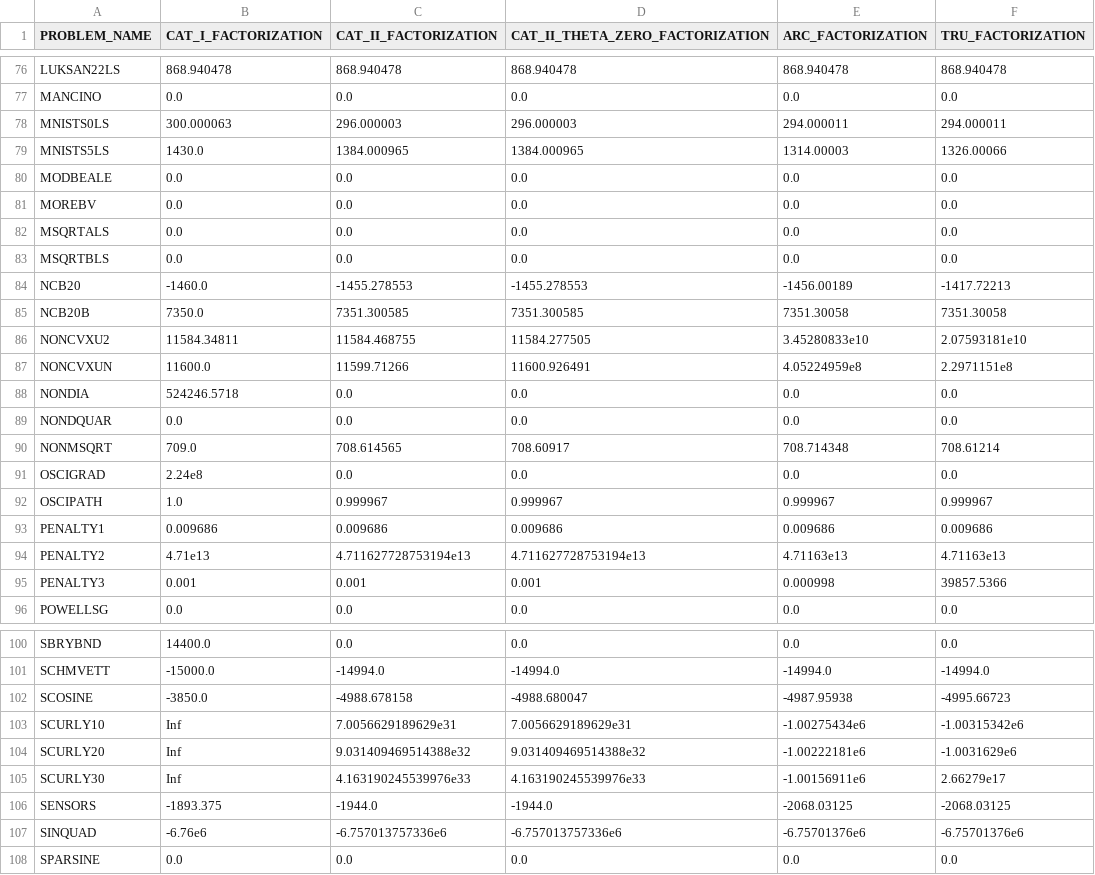
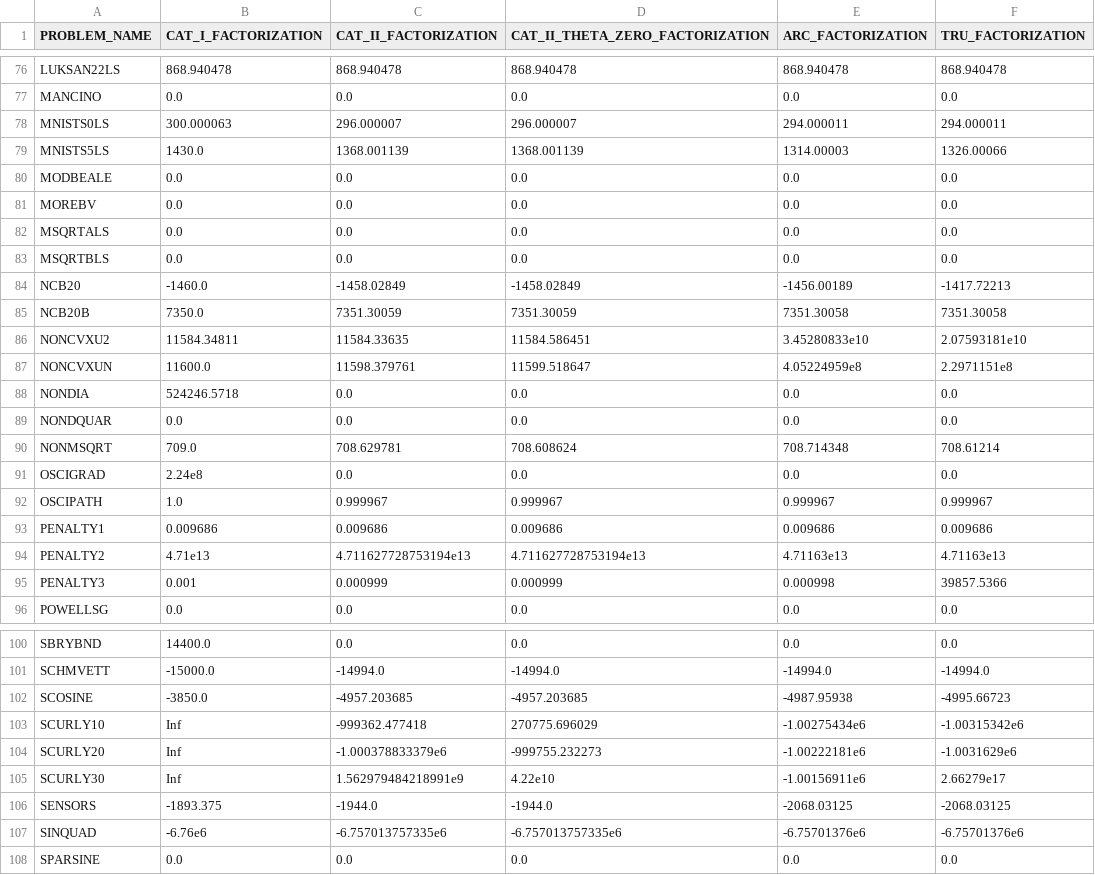
Before and after one commit to fadihamad94/CATrustRegionMethod.jl, a CSV file: results/cutest/all_algorithm_results_obj_value.csv, drawn as a sheet; only a part is shown, gaps mark what is left out; the diff covers the shown part only.

```diff
--- a/results/cutest/all_algorithm_results_obj_value.csv
+++ b/results/cutest/all_algorithm_results_obj_value.csv
@@ -77,4 +77,4 @@ LUKSAN22LS,868.940478,868.940478,868.940478,868.940478,868.940478
 MANCINO,0.0,0.0,0.0,0.0,0.0
-MNISTS0LS,300.000063,296.000003,296.000003,294.000011,294.000011
-MNISTS5LS,1430.0,1384.000965,1384.000965,1314.00003,1326.00066
+MNISTS0LS,300.000063,296.000007,296.000007,294.000011,294.000011
+MNISTS5LS,1430.0,1368.001139,1368.001139,1314.00003,1326.00066
 MODBEALE,0.0,0.0,0.0,0.0,0.0
@@ -83,9 +83,9 @@ MSQRTALS,0.0,0.0,0.0,0.0,0.0
 MSQRTBLS,0.0,0.0,0.0,0.0,0.0
-NCB20,-1460.0,-1455.278553,-1455.278553,-1456.00189,-1417.72213
-NCB20B,7350.0,7351.300585,7351.300585,7351.30058,7351.30058
-NONCVXU2,11584.34811,11584.468755,11584.277505,3.45280833e10,2.07593181e10
-NONCVXUN,11600.0,11599.71266,11600.926491,4.05224959e8,2.2971151e8
+NCB20,-1460.0,-1458.02849,-1458.02849,-1456.00189,-1417.72213
+NCB20B,7350.0,7351.30059,7351.30059,7351.30058,7351.30058
+NONCVXU2,11584.34811,11584.33635,11584.586451,3.45280833e10,2.07593181e10
+NONCVXUN,11600.0,11598.379761,11599.518647,4.05224959e8,2.2971151e8
 NONDIA,524246.5718,0.0,0.0,0.0,0.0
 NONDQUAR,0.0,0.0,0.0,0.0,0.0
-NONMSQRT,709.0,708.614565,708.60917,708.714348,708.61214
+NONMSQRT,709.0,708.629781,708.608624,708.714348,708.61214
 OSCIGRAD,2.24e8,0.0,0.0,0.0,0.0
@@ -94,3 +94,3 @@ PENALTY1,0.009686,0.009686,0.009686,0.009686,0.009686
 PENALTY2,4.71e13,4.711627728753194e13,4.711627728753194e13,4.71163e13,4.71163e13
-PENALTY3,0.001,0.001,0.001,0.000998,39857.5366
+PENALTY3,0.001,0.000999,0.000999,0.000998,39857.5366
 POWELLSG,0.0,0.0,0.0,0.0,0.0
@@ -101,8 +101,8 @@ SBRYBND,14400.0,0.0,0.0,0.0,0.0
 SCHMVETT,-15000.0,-14994.0,-14994.0,-14994.0,-14994.0
-SCOSINE,-3850.0,-4988.678158,-4988.680047,-4987.95938,-4995.66723
-SCURLY10,Inf,7.0056629189629e31,7.0056629189629e31,-1.00275434e6,-1.00315342e6
-SCURLY20,Inf,9.031409469514388e32,9.031409469514388e32,-1.00222181e6,-1.0031629e6
-SCURLY30,Inf,4.163190245539976e33,4.163190245539976e33,-1.00156911e6,2.66279e17
+SCOSINE,-3850.0,-4957.203685,-4957.203685,-4987.95938,-4995.66723
+SCURLY10,Inf,-999362.477418,270775.696029,-1.00275434e6,-1.00315342e6
+SCURLY20,Inf,-1.000378833379e6,-999755.232273,-1.00222181e6,-1.0031629e6
+SCURLY30,Inf,1.562979484218991e9,4.22e10,-1.00156911e6,2.66279e17
 SENSORS,-1893.375,-1944.0,-1944.0,-2068.03125,-2068.03125
-SINQUAD,-6.76e6,-6.757013757336e6,-6.757013757336e6,-6.75701376e6,-6.75701376e6
+SINQUAD,-6.76e6,-6.757013757335e6,-6.757013757335e6,-6.75701376e6,-6.75701376e6
 SPARSINE,0.0,0.0,0.0,0.0,0.0
```
Also changed, not shown: 30 edited cells elsewhere in this file, results/cutest/CAT_II_THETA_ZERO/table_cutest_CAT_II_THETA_ZERO.csv, results/cutest/all_algorithm_results_factorization.csv, 7 other files.
